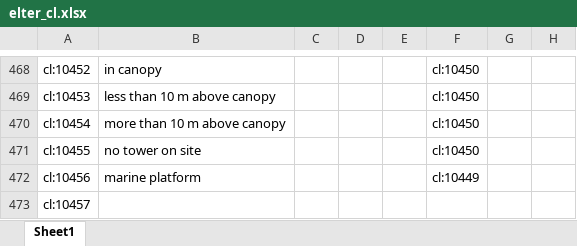
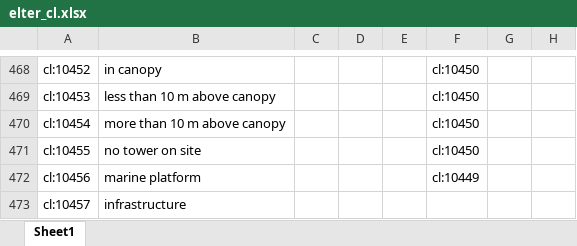
Before and after one commit to LTER-Europe/eLTER_CL, an Excel workbook: elter_cl.xlsx, sheet Sheet1, drawn as a sheet; only a part is shown, gaps mark what is left out; values as stored, in another font and other column widths than the file's, no borders; the diff names each change by its address in the sheet, - before the commit and + after, or states it on an @@ line.

```diff
--- a/elter_cl.xlsx (sheet Sheet1)
+++ b/elter_cl.xlsx (sheet Sheet1)
-B473: (empty)
+B473: infrastructure
```
Also changed, not shown: 4 other files.
